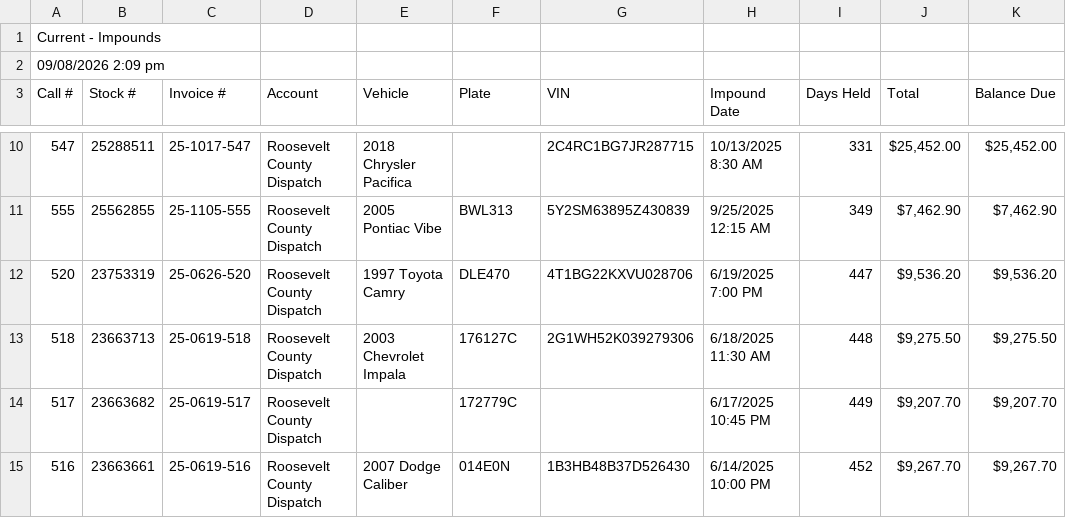
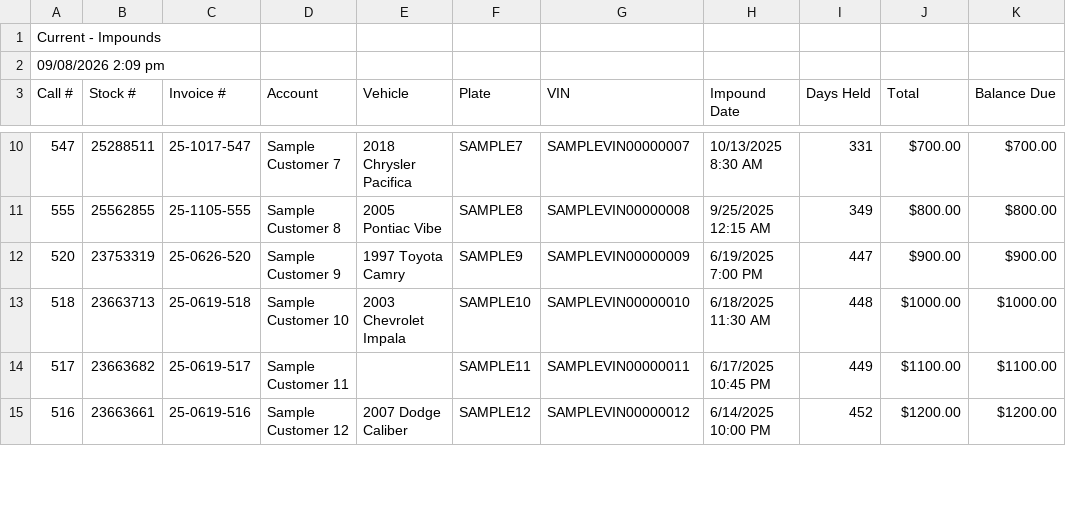
Before and after one commit to dave7854-creator/g10-os, a CSV file: supabase/seed-data/Current-impounds.csv, drawn as a sheet; only a part is shown, gaps mark what is left out; the diff covers the shown part only; the diff names each change by its address in the sheet, - before the commit and + after, or states it on an @@ line.

```diff
--- a/supabase/seed-data/Current-impounds.csv
+++ b/supabase/seed-data/Current-impounds.csv
-D10 (Account): Roosevelt County Dispatch
+D10 (Account): Sample Customer 7
-F10 (Plate): (empty)
+F10 (Plate): SAMPLE7
-G10 (VIN): 2C4RC1BG7JR287715
+G10 (VIN): SAMPLEVIN00000007
-J10 (Total): $25,452.00
+J10 (Total): $700.00
-K10 (Balance Due): $25,452.00
+K10 (Balance Due): $700.00
-D11 (Account): Roosevelt County Dispatch
+D11 (Account): Sample Customer 8
-F11 (Plate): BWL313
+F11 (Plate): SAMPLE8
-G11 (VIN): 5Y2SM63895Z430839
+G11 (VIN): SAMPLEVIN00000008
-J11 (Total): $7,462.90
+J11 (Total): $800.00
-K11 (Balance Due): $7,462.90
+K11 (Balance Due): $800.00
-D12 (Account): Roosevelt County Dispatch
+D12 (Account): Sample Customer 9
-F12 (Plate): DLE470
+F12 (Plate): SAMPLE9
-G12 (VIN): 4T1BG22KXVU028706
+G12 (VIN): SAMPLEVIN00000009
-J12 (Total): $9,536.20
+J12 (Total): $900.00
-K12 (Balance Due): $9,536.20
+K12 (Balance Due): $900.00
-D13 (Account): Roosevelt County Dispatch
+D13 (Account): Sample Customer 10
-F13 (Plate): 176127C
+F13 (Plate): SAMPLE10
-G13 (VIN): 2G1WH52K039279306
+G13 (VIN): SAMPLEVIN00000010
-J13 (Total): $9,275.50
+J13 (Total): $1000.00
-K13 (Balance Due): $9,275.50
+K13 (Balance Due): $1000.00
-D14 (Account): Roosevelt County Dispatch
+D14 (Account): Sample Customer 11
-F14 (Plate): 172779C
+F14 (Plate): SAMPLE11
-G14 (VIN): (empty)
+G14 (VIN): SAMPLEVIN00000011
-J14 (Total): $9,207.70
+J14 (Total): $1100.00
-K14 (Balance Due): $9,207.70
+K14 (Balance Due): $1100.00
-D15 (Account): Roosevelt County Dispatch
+D15 (Account): Sample Customer 12
-F15 (Plate): 014E0N
+F15 (Plate): SAMPLE12
-G15 (VIN): 1B3HB48B37D526430
+G15 (VIN): SAMPLEVIN00000012
-J15 (Total): $9,267.70
+J15 (Total): $1200.00
-K15 (Balance Due): $9,267.70
+K15 (Balance Due): $1200.00
```
Also changed, not shown: 160 edited cells elsewhere in this file.
